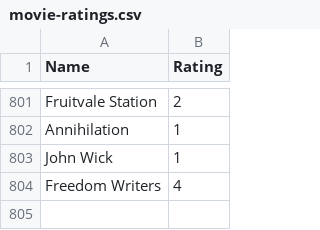
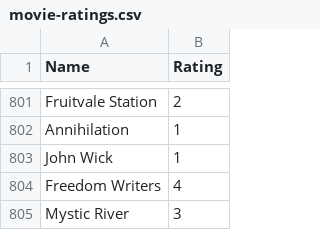
Before and after one commit to tnoel999888/movie-list, a CSV file: _data/movie-ratings.csv, drawn as a sheet; only a part is shown, gaps mark what is left out; the diff names each change by its address in the sheet, - before the commit and + after, or states it on an @@ line.

Commit message:
Update movie-ratings.csv

```diff
--- a/_data/movie-ratings.csv
+++ b/_data/movie-ratings.csv
+row 805: Mystic River | 3
```
